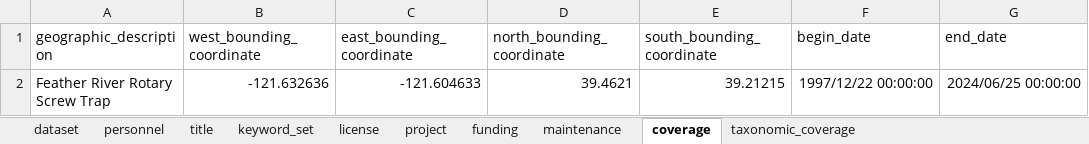
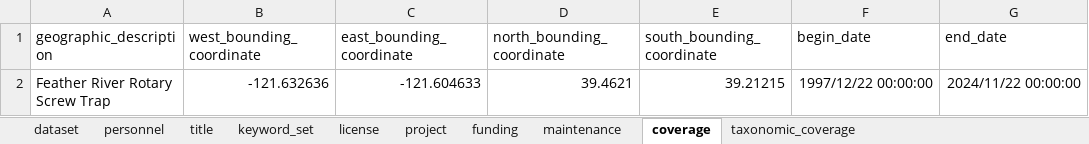
Before and after one commit to SRJPE/jpe-feather-edi, an Excel workbook: data-raw/metadata/feather_metadata.xlsx, sheet coverage, drawn as a sheet; values as stored, in another font and other column widths than the file's, no borders; the diff names each change by its address in the sheet, - before the commit and + after, or states it on an @@ line.

```diff
--- a/data-raw/metadata/feather_metadata.xlsx (sheet coverage)
+++ b/data-raw/metadata/feather_metadata.xlsx (sheet coverage)
-G2 (end_date): 2024/06/25 00:00:00
+G2 (end_date): 2024/11/22 00:00:00
```
Also changed, not shown: 2 other files.
